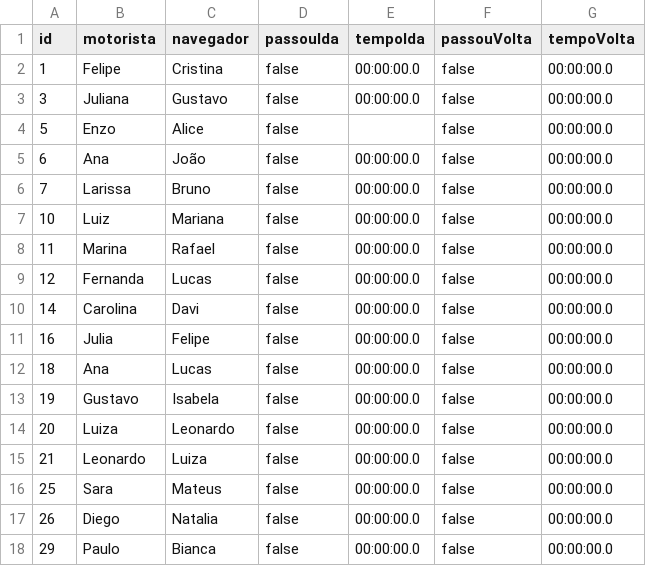
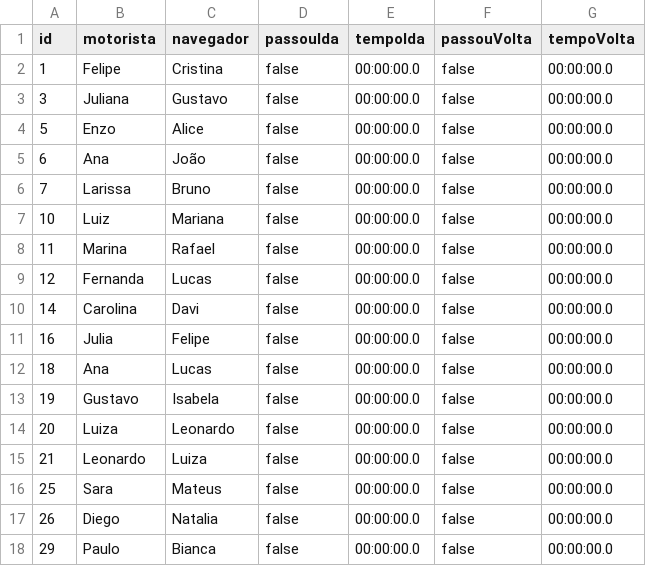
Before and after one commit to felipefreitassilva/RallyBritishClubAPI, a CSV file: cars.csv, drawn as a sheet.

Commit message:
Update cars.csv
Fixed missing row

```diff
--- a/cars.csv
+++ b/cars.csv
@@ -3,3 +3,3 @@ id,motorista,navegador,passouIda,tempoIda,passouVolta,tempoVolta
 3,Juliana,Gustavo,false,00:00:00.0,false,00:00:00.0
-5,Enzo,Alice,false,,false,00:00:00.0
+5,Enzo,Alice,false,00:00:00.0,false,00:00:00.0
 6,Ana,João,false,00:00:00.0,false,00:00:00.0
```
